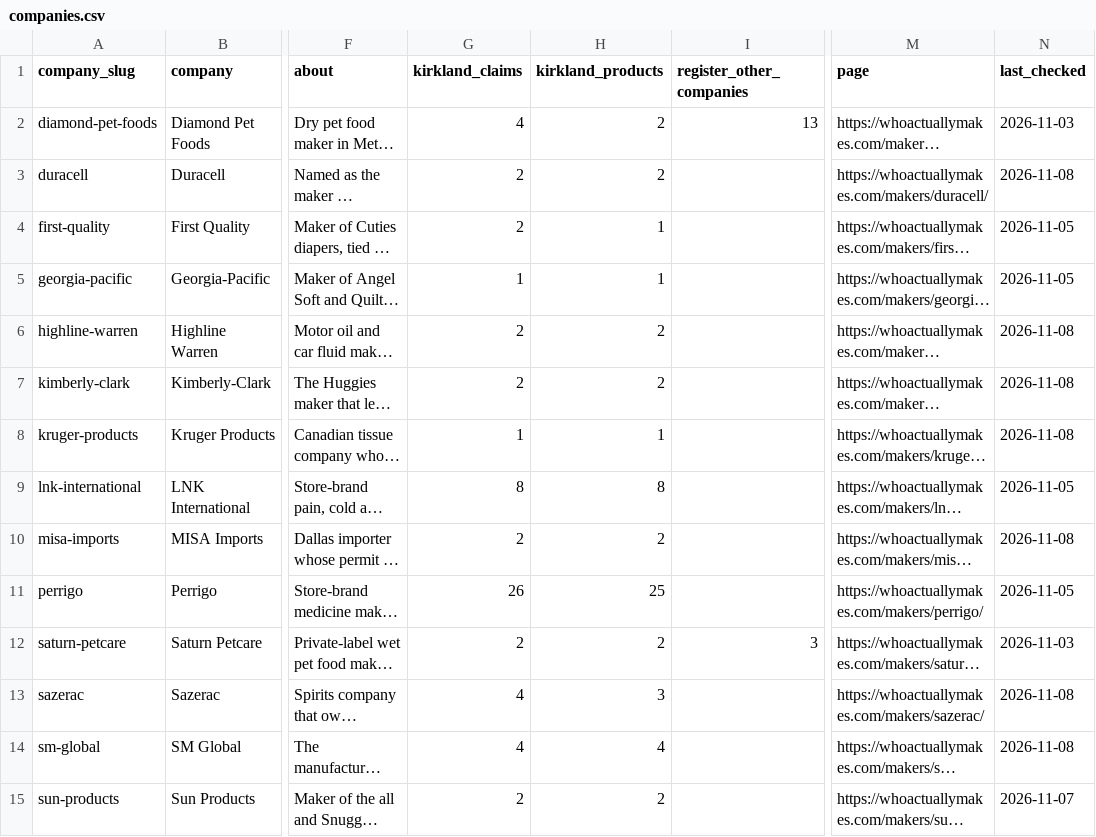
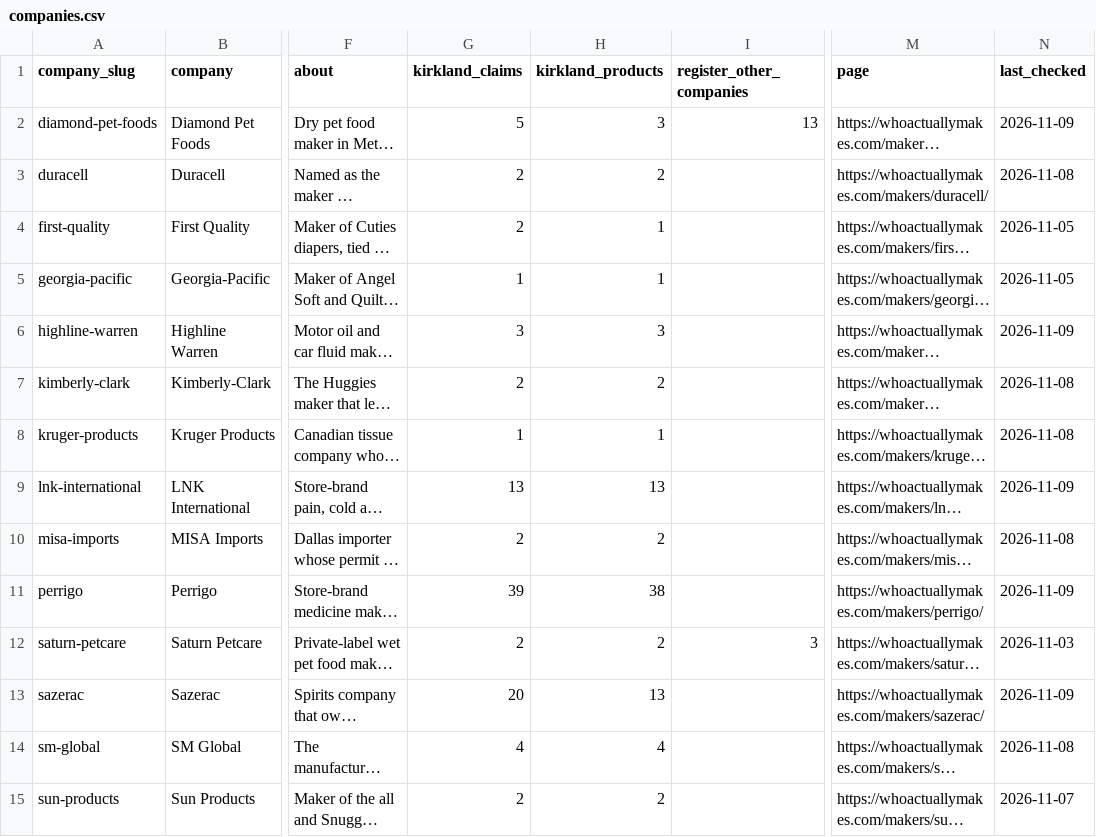
Before and after one commit to jeremiahsay/whoactuallymakes-data, a CSV file: data/companies.csv, drawn as a sheet; only a part is shown, gaps mark what is left out; long unchanged cells end in …; the diff names each change by its address in the sheet, - before the commit and + after, or states it on an @@ line.

```diff
--- a/data/companies.csv
+++ b/data/companies.csv
-G2 (kirkland_claims): 4
+G2 (kirkland_claims): 5
-H2 (kirkland_products): 2
+H2 (kirkland_products): 3
-N2 (last_checked): 2026-11-03
+N2 (last_checked): 2026-11-09
-G6 (kirkland_claims): 2
+G6 (kirkland_claims): 3
-H6 (kirkland_products): 2
+H6 (kirkland_products): 3
-N6 (last_checked): 2026-11-08
+N6 (last_checked): 2026-11-09
-G9 (kirkland_claims): 8
+G9 (kirkland_claims): 13
-H9 (kirkland_products): 8
+H9 (kirkland_products): 13
-N9 (last_checked): 2026-11-05
+N9 (last_checked): 2026-11-09
-G11 (kirkland_claims): 26
+G11 (kirkland_claims): 39
-H11 (kirkland_products): 25
+H11 (kirkland_products): 38
-N11 (last_checked): 2026-11-05
+N11 (last_checked): 2026-11-09
-G13 (kirkland_claims): 4
+G13 (kirkland_claims): 20
-H13 (kirkland_products): 3
+H13 (kirkland_products): 13
-N13 (last_checked): 2026-11-08
+N13 (last_checked): 2026-11-09
```
Also changed, not shown: data/schedule.csv, data/sources.csv, 23 other files.
